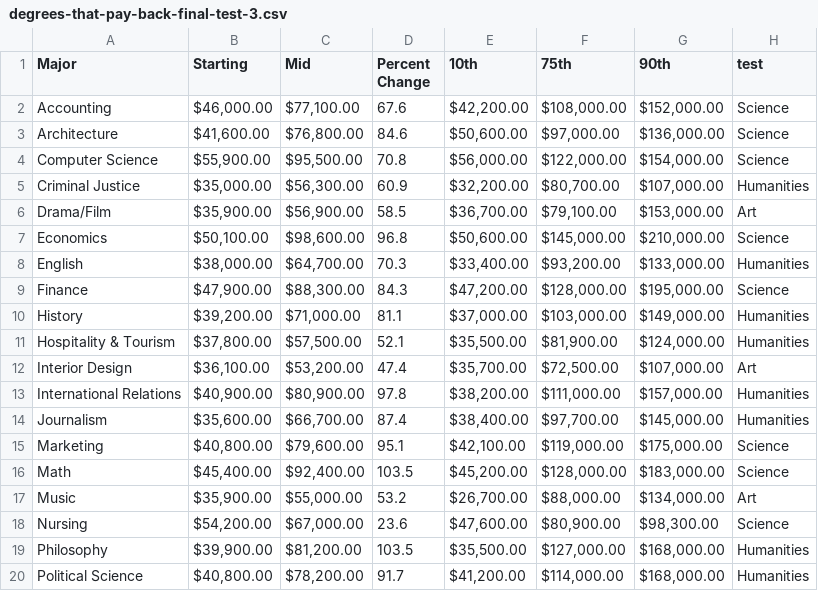
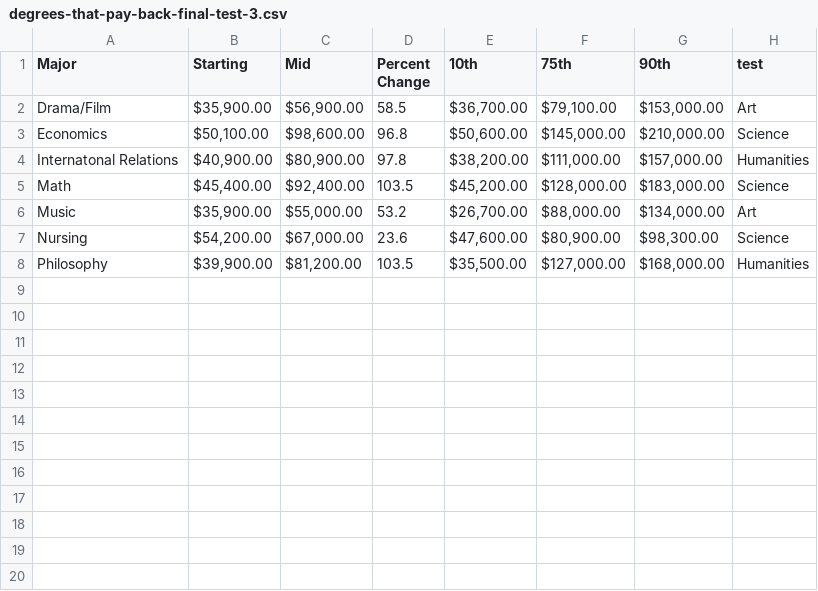
Before and after one commit to SusannaSargsyan/Degrees, a CSV file: degrees-that-pay-back-final-test-3.csv, drawn as a sheet.

Commit message:
Update degrees-that-pay-back-final-test-3.csv

```diff
--- a/degrees-that-pay-back-final-test-3.csv
+++ b/degrees-that-pay-back-final-test-3.csv
@@ -1,16 +1,5 @@
 Major,Starting,Mid,Percent Change,10th,75th,90th,test
-Accounting,"$46,000.00 ","$77,100.00 ",67.6,"$42,200.00 ","$108,000.00 ","$152,000.00 ",Science
-Architecture,"$41,600.00 ","$76,800.00 ",84.6,"$50,600.00 ","$97,000.00 ","$136,000.00 ",Science
-Computer Science,"$55,900.00 ","$95,500.00 ",70.8,"$56,000.00 ","$122,000.00 ","$154,000.00 ",Science
-Criminal Justice,"$35,000.00 ","$56,300.00 ",60.9,"$32,200.00 ","$80,700.00 ","$107,000.00 ",Humanities
 Drama/Film,"$35,900.00 ","$56,900.00 ",58.5,"$36,700.00 ","$79,100.00 ","$153,000.00 ",Art
 Economics,"$50,100.00 ","$98,600.00 ",96.8,"$50,600.00 ","$145,000.00 ","$210,000.00 ",Science
-English,"$38,000.00 ","$64,700.00 ",70.3,"$33,400.00 ","$93,200.00 ","$133,000.00 ",Humanities
-Finance,"$47,900.00 ","$88,300.00 ",84.3,"$47,200.00 ","$128,000.00 ","$195,000.00 ",Science
-History,"$39,200.00 ","$71,000.00 ",81.1,"$37,000.00 ","$103,000.00 ","$149,000.00 ",Humanities
-Hospitality & Tourism,"$37,800.00 ","$57,500.00 ",52.1,"$35,500.00 ","$81,900.00 ","$124,000.00 ",Humanities
-Interior Design,"$36,100.00 ","$53,200.00 ",47.4,"$35,700.00 ","$72,500.00 ","$107,000.00 ",Art
-International Relations,"$40,900.00 ","$80,900.00 ",97.8,"$38,200.00 ","$111,000.00 ","$157,000.00 ",Humanities
-Journalism,"$35,600.00 ","$66,700.00 ",87.4,"$38,400.00 ","$97,700.00 ","$145,000.00 ",Humanities
-Marketing,"$40,800.00 ","$79,600.00 ",95.1,"$42,100.00 ","$119,000.00 ","$175,000.00 ",Science
+Internatonal Relations,"$40,900.00 ","$80,900.00 ",97.8,"$38,200.00 ","$111,000.00 ","$157,000.00 ",Humanities
 Math,"$45,400.00 ","$92,400.00 ",103.5,"$45,200.00 ","$128,000.00 ","$183,000.00 ",Science
@@ -19,2 +8 @@ Nursing,"$54,200.00 ","$67,000.00 ",23.6,"$47,600.00 ","$80,900.00 ","$98,300.00
 Philosophy,"$39,900.00 ","$81,200.00 ",103.5,"$35,500.00 ","$127,000.00 ","$168,000.00 ",Humanities
-Political Science,"$40,800.00 ","$78,200.00 ",91.7,"$41,200.00 ","$114,000.00 ","$168,000.00 ",Humanities
```
